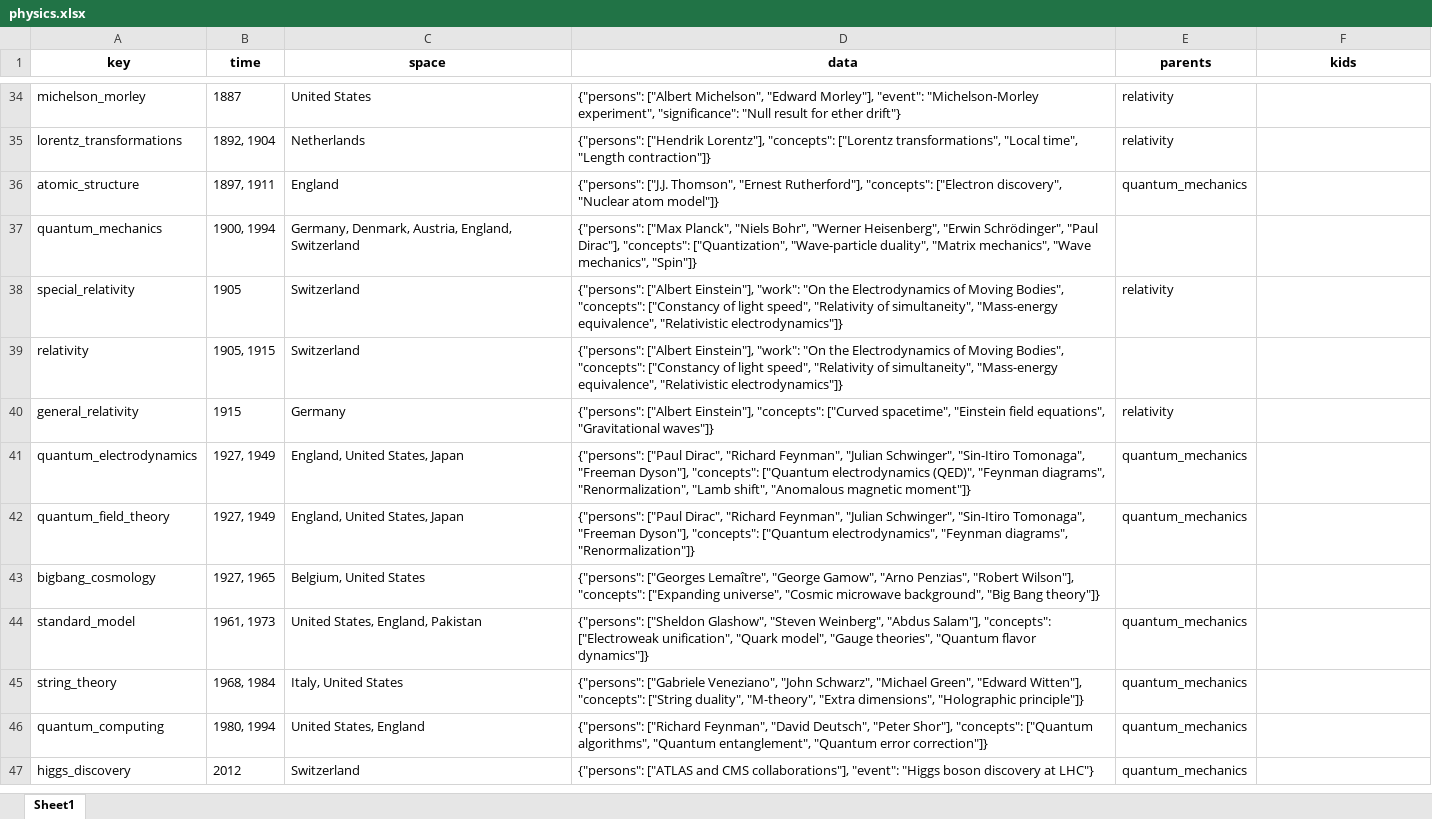
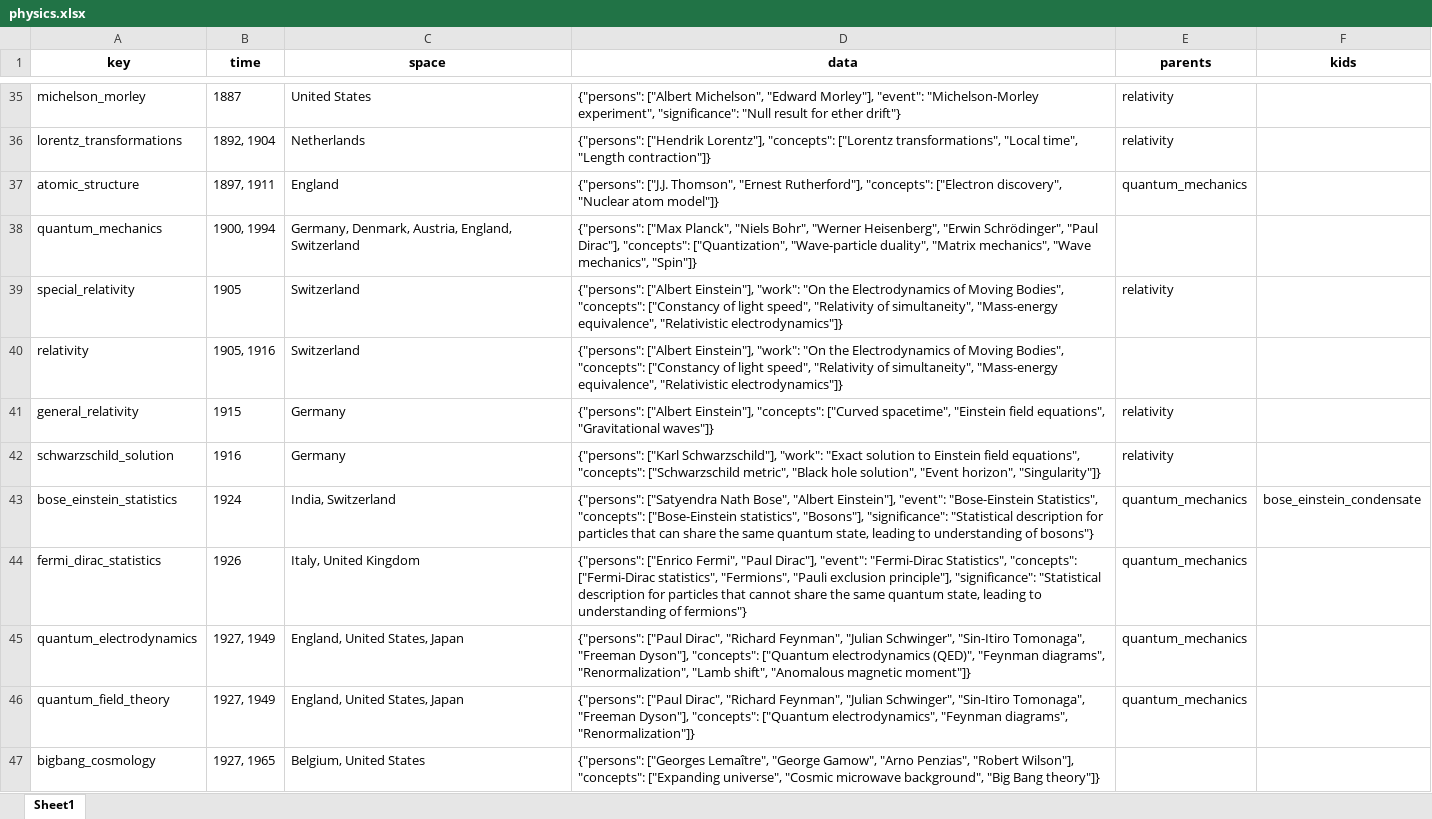
Before and after one commit to Algo2147483647/math_physics, an Excel workbook: history/physics.xlsx, sheet Sheet1, drawn as a sheet; only a part is shown, gaps mark what is left out; the shorter side is filled out with more unchanged rows; values as stored, in another font and other column widths than the file's, no borders; addresses are those after the commit; the diff covers the shown part only; the diff names each change by its address in the sheet, - before the commit and + after, or states it on an @@ line.

Commit message:
history

```diff
--- a/history/physics.xlsx (sheet Sheet1)
+++ b/history/physics.xlsx (sheet Sheet1)
-B40 (time): 1905, 1915
+B40 (time): 1905, 1916
+row 42: schwarzschild_solution | 1916 | Germany | {"persons": ["Karl Schwarzschild"], "work": "Exact solution to Einstein field equations", "concepts": ["Schwarzschild metric", "Black hole solution", "Event horizon", "Singularity"]} | relativity
+row 43: bose_einstein_statistics | 1924 | India, Switzerland | {"persons": ["Satyendra Nath Bose", "Albert Einstein"], "event": "Bose-Einstein Statistics", "concepts": ["Bose-Einstein statistics", "Bosons"], "significance": "Statistical description for particles that can share the same quantum state, leading to understanding of bosons"} | quantum_mechanics | bose_einstein_condensate
+row 44: fermi_dirac_statistics | 1926 | Italy, United Kingdom | {"persons": ["Enrico Fermi", "Paul Dirac"], "event": "Fermi-Dirac Statistics", "concepts": ["Fermi-Dirac statistics", "Fermions", "Pauli exclusion principle"], "significance": "Statistical description for particles that cannot share the same quantum state, leading to understanding of fermions"} | quantum_mechanics
```
Also changed, not shown: 5 added rows and 1 edited cell elsewhere in this sheet, 1 other file.
